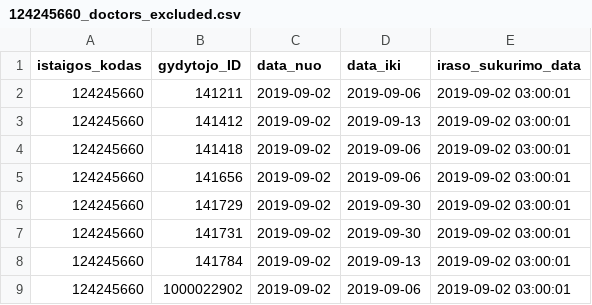
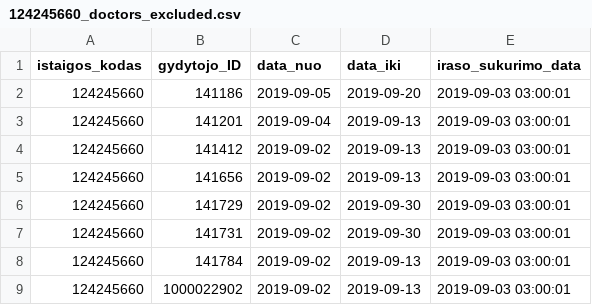
Before and after one commit to vilnius/seskines-poliklinika, a CSV file: 124245660_doctors_excluded.csv, drawn as a sheet.

```diff
--- a/124245660_doctors_excluded.csv
+++ b/124245660_doctors_excluded.csv
@@ -1,9 +1,9 @@
 istaigos_kodas;gydytojo_ID;data_nuo;data_iki;iraso_sukurimo_data
-124245660;141211;2019-09-02;2019-09-06;2019-09-02 03:00:01
-124245660;141412;2019-09-02;2019-09-13;2019-09-02 03:00:01
-124245660;141418;2019-09-02;2019-09-06;2019-09-02 03:00:01
-124245660;141656;2019-09-02;2019-09-06;2019-09-02 03:00:01
-124245660;141729;2019-09-02;2019-09-30;2019-09-02 03:00:01
-124245660;141731;2019-09-02;2019-09-30;2019-09-02 03:00:01
-124245660;141784;2019-09-02;2019-09-13;2019-09-02 03:00:01
-124245660;1000022902;2019-09-02;2019-09-06;2019-09-02 03:00:01
+124245660;141186;2019-09-05;2019-09-20;2019-09-03 03:00:01
+124245660;141201;2019-09-04;2019-09-13;2019-09-03 03:00:01
+124245660;141412;2019-09-02;2019-09-13;2019-09-03 03:00:01
+124245660;141656;2019-09-02;2019-09-13;2019-09-03 03:00:01
+124245660;141729;2019-09-02;2019-09-30;2019-09-03 03:00:01
+124245660;141731;2019-09-02;2019-09-30;2019-09-03 03:00:01
+124245660;141784;2019-09-02;2019-09-13;2019-09-03 03:00:01
+124245660;1000022902;2019-09-02;2019-09-13;2019-09-03 03:00:01
```
Also changed, not shown: 124245660_family_doctors_list.csv, 124245660_free_registrations.csv.
